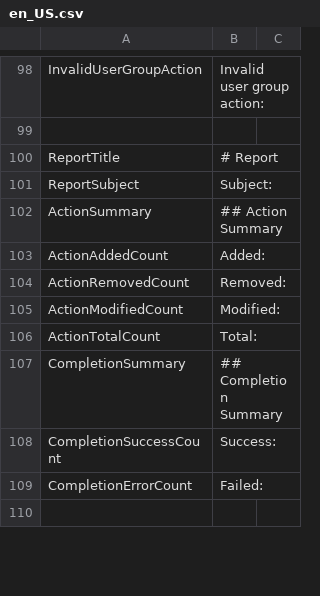
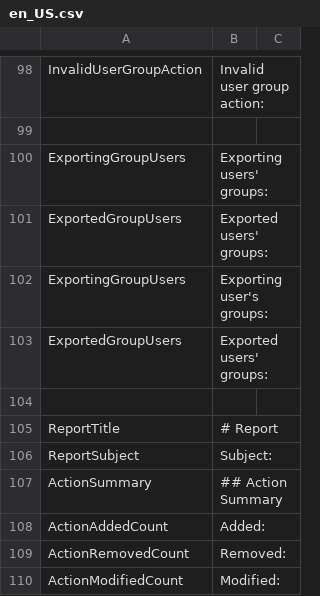
Before and after one commit to norpie/adms, a CSV file: locales/en_US.csv, drawn as a sheet; only a part is shown, gaps mark what is left out; the shorter side is filled out with more unchanged rows; the diff names each change by its address in the sheet, - before the commit and + after, or states it on an @@ line.

```diff
--- a/locales/en_US.csv
+++ b/locales/en_US.csv
+row 100: ExportingGroupUsers | Exporting users' groups:
+row 101: ExportedGroupUsers | Exported users' groups:
+row 102: ExportingGroupUsers | Exporting user's groups:
+row 103: ExportedGroupUsers | Exported users' groups:
+row 104: (empty)
```
Also changed, not shown: locales/nl_NL.csv, 1 other file.
